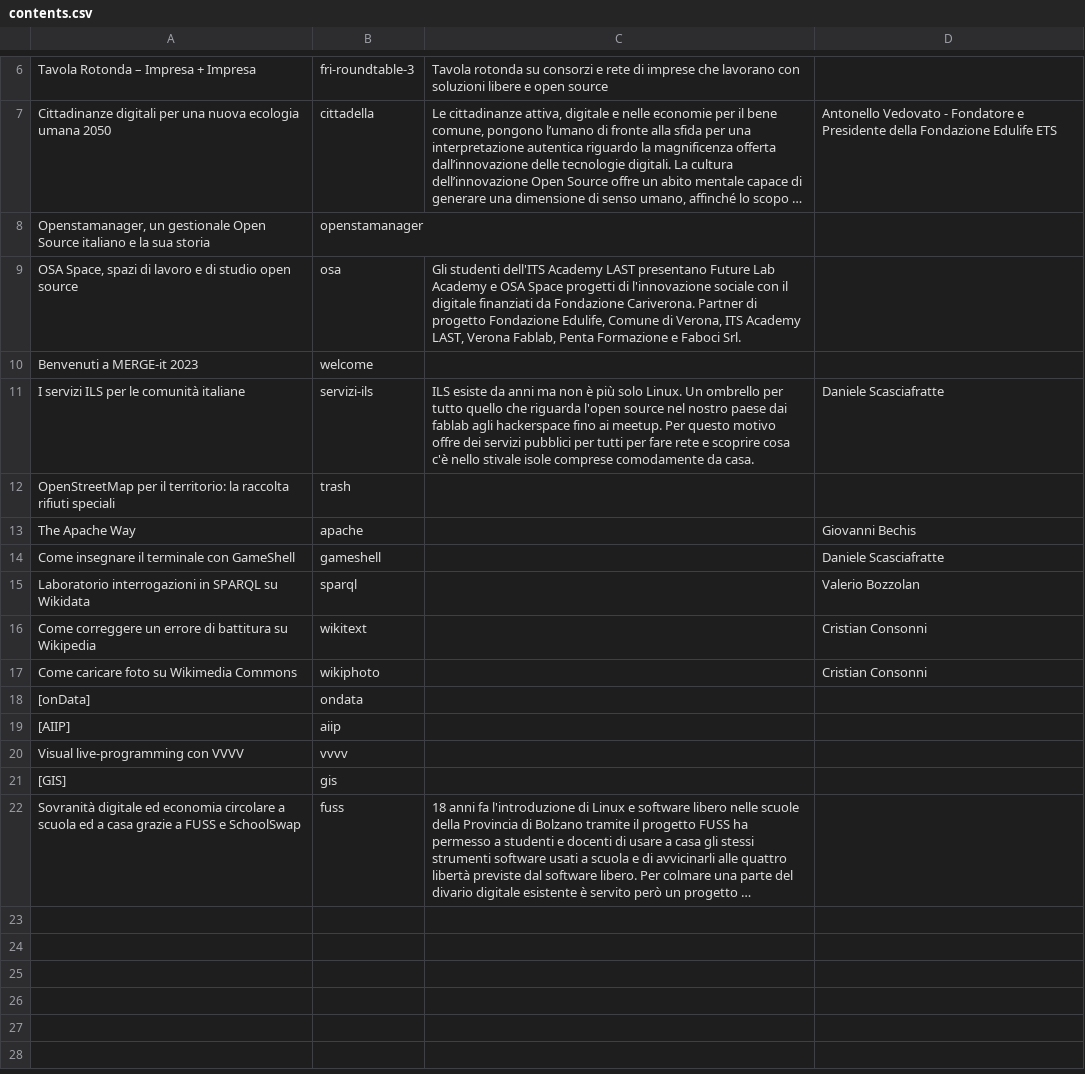
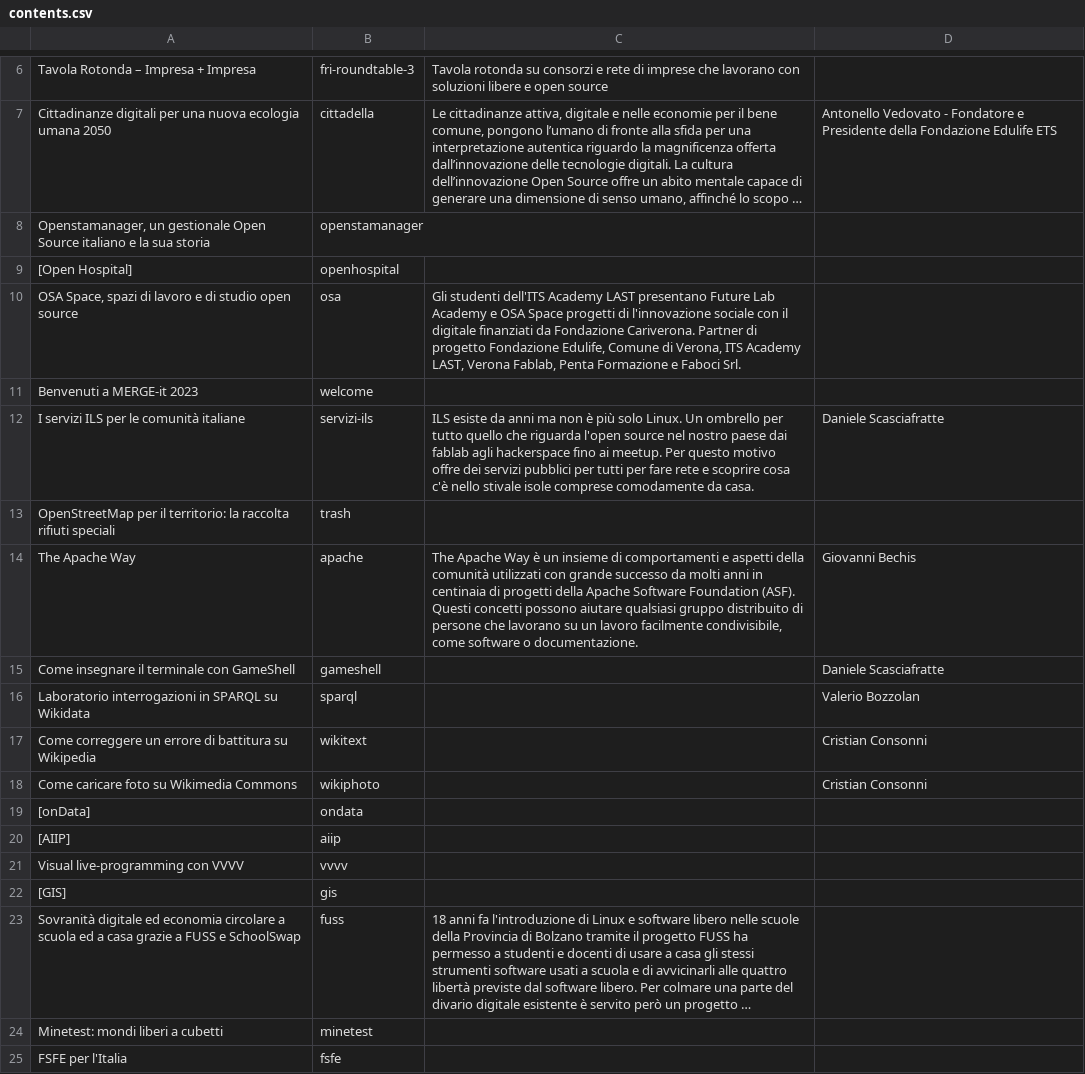
Before and after one commit to merge-it/2023, a CSV file: contents.csv, drawn as a sheet; only a part is shown, gaps mark what is left out; long unchanged cells end in …; addresses are those after the commit; the diff names each change by its address in the sheet, - before the commit and + after, or states it on an @@ line.

```diff
--- a/contents.csv
+++ b/contents.csv
+row 9: [Open Hospital] | openhospital
-C14: (empty)
+C14: The Apache Way è un insieme di comportamenti e aspetti della comunità utilizzati con grande successo da molti anni in centinaia di progetti della Apache Software Foundation (ASF). Questi concetti possono aiutare qualsiasi gruppo distribuito di persone che lavorano su un lavoro facilmente condivisibile, come software o documentazione.
+row 24: Minetest: mondi liberi a cubetti | minetest
+row 25: FSFE per l'Italia | fsfe
```
Also changed, not shown: 3 other files.
